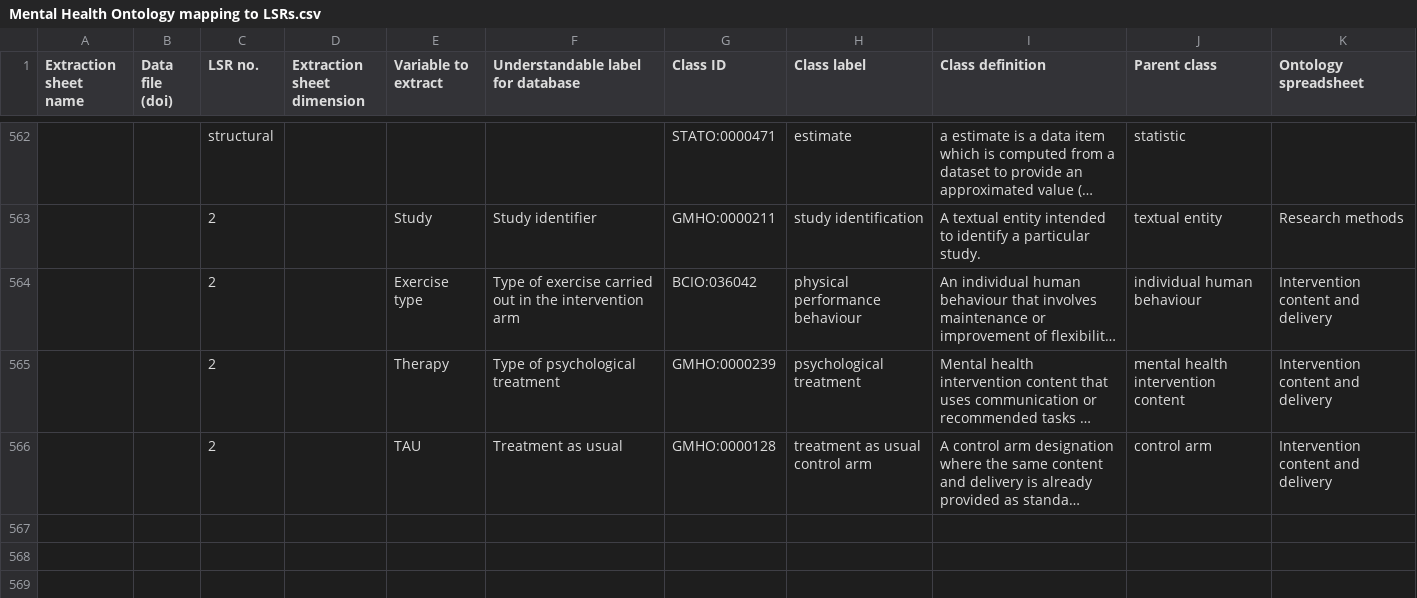
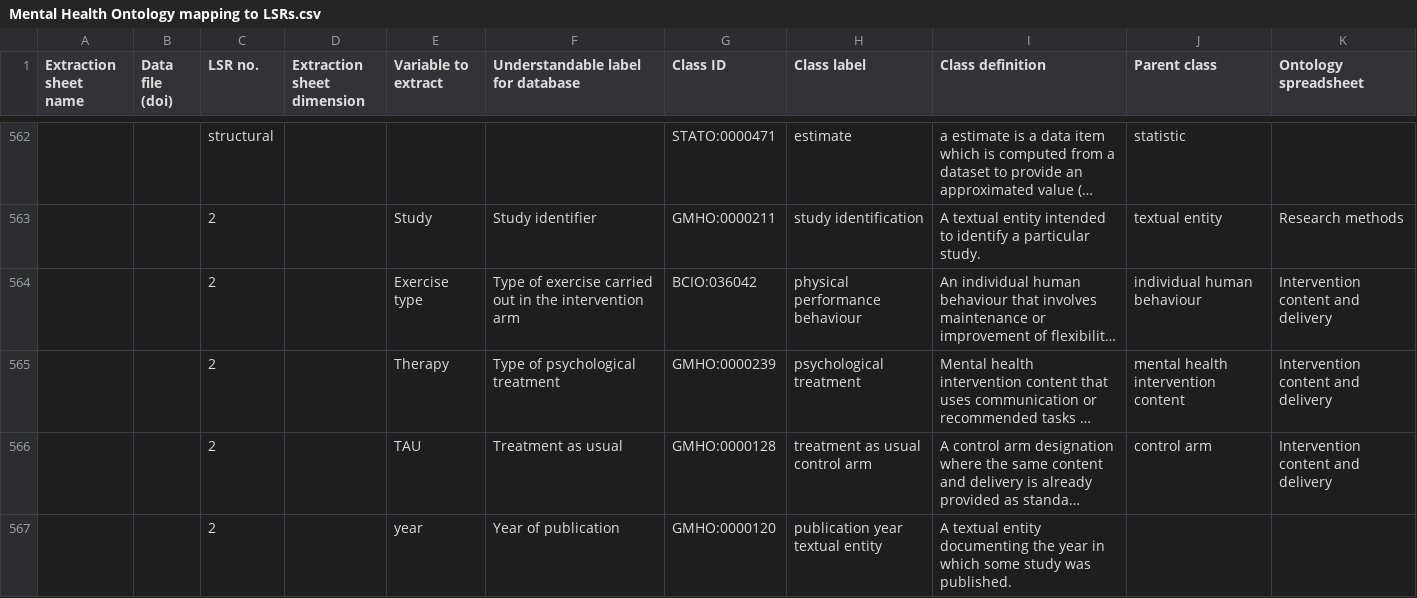
Before and after one commit to galenos-project/mental-health-ontology, a CSV file: Mapping to LSRs/Mental Health Ontology mapping to LSRs.csv, drawn as a sheet; only a part is shown, gaps mark what is left out; long unchanged cells end in …; the diff names each change by its address in the sheet, - before the commit and + after, or states it on an @@ line.

```diff
--- a/Mapping to LSRs/Mental Health Ontology mapping to LSRs.csv
+++ b/Mapping to LSRs/Mental Health Ontology mapping to LSRs.csv
+row 567:  |  | 2 |  | year | Year of publication | GMHO:0000120 | publication year textual entity | A textual entity documenting the year in which some study was published.
```
